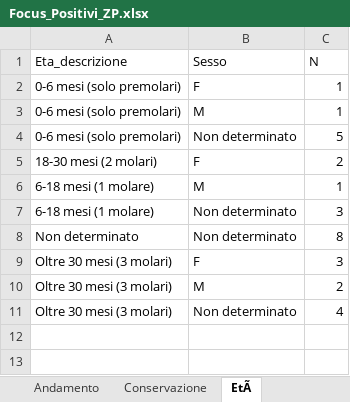
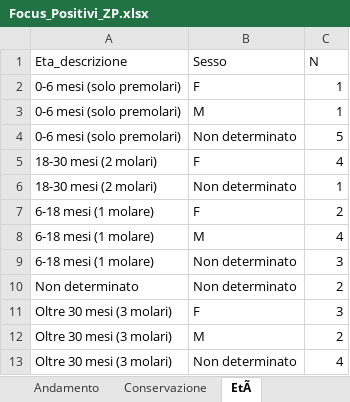
Before and after one commit to IZSAM-StatGIS/ReportPSA, an Excel workbook: Download/Focus_Positivi_ZP.xlsx, sheet EtÃ, drawn as a sheet; values as stored, in another font and other column widths than the file's, no borders; addresses are those after the commit; the diff names each change by its address in the sheet, - before the commit and + after, or states it on an @@ line.

```diff
--- a/Download/Focus_Positivi_ZP.xlsx (sheet EtÃ)
+++ b/Download/Focus_Positivi_ZP.xlsx (sheet EtÃ)
-C5 (N): 2
+C5 (N): 4
+row 6: 18-30 mesi (2 molari) | Non determinato | 1
+row 7: 6-18 mesi (1 molare) | F | 2
-C8 (N): 1
+C8 (N): 4
-C10 (N): 8
+C10 (N): 2
```
Also changed, not shown: sheet Andamento, sheet Conservazione, Download/Comuni_PSA.xlsx, Download/Focus_Positives_ZR.xlsx, 39 other files.
